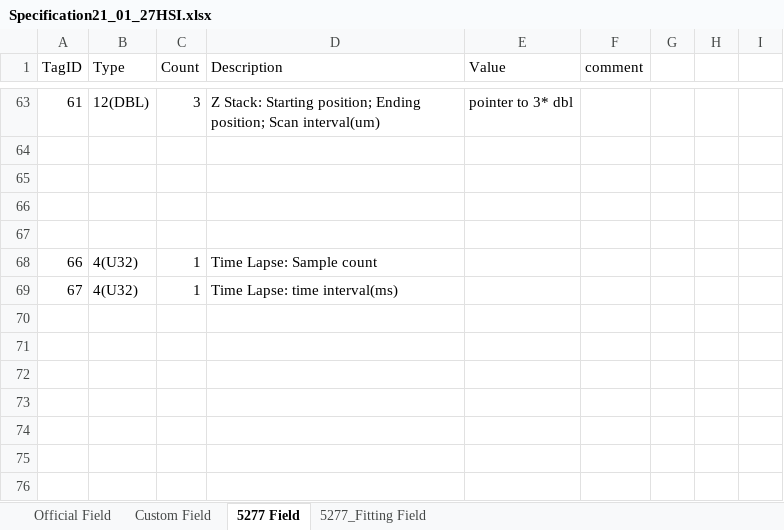
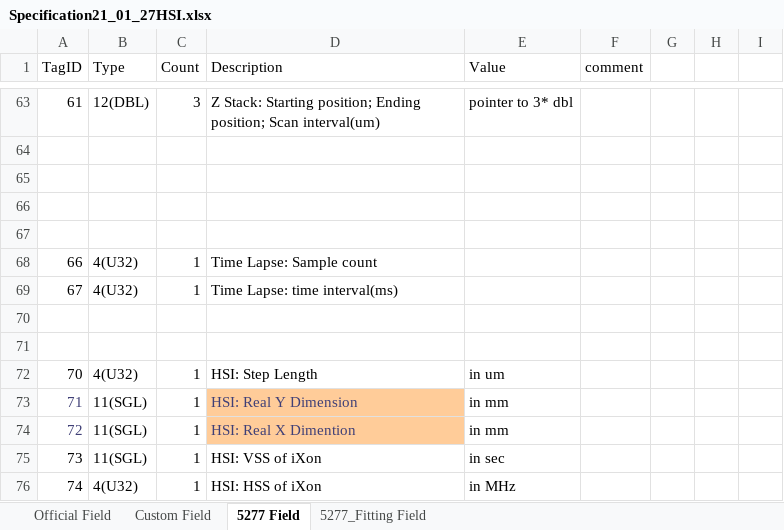
Before and after one commit to HyperSpectral-Imaging/HSI-Main, an Excel workbook: lib/Halloween/Specification21_01_27HSI.xlsx, sheet 5277 Field, drawn as a sheet; only a part is shown, gaps mark what is left out; values as stored, in another font and other column widths than the file's, no borders; conditional formats not drawn; the diff names each change by its address in the sheet, - before the commit and + after, or states it on an @@ line.

```diff
--- a/lib/Halloween/Specification21_01_27HSI.xlsx (sheet 5277 Field)
+++ b/lib/Halloween/Specification21_01_27HSI.xlsx (sheet 5277 Field)
+row 70: (empty)
+row 71: (empty)
+row 72: 70 | 4(U32) | 1 | HSI: Step Length | in um
+row 73: 71 | 11(SGL) | 1 | HSI: Real Y Dimension | in mm
+row 74: 72 | 11(SGL) | 1 | HSI: Real X Dimention | in mm
+row 75: 73 | 11(SGL) | 1 | HSI: VSS of iXon | in sec
+row 76: 74 | 4(U32) | 1 | HSI: HSS of iXon | in MHz
```
Also changed, not shown: sheet Official Field, 12 other files.
